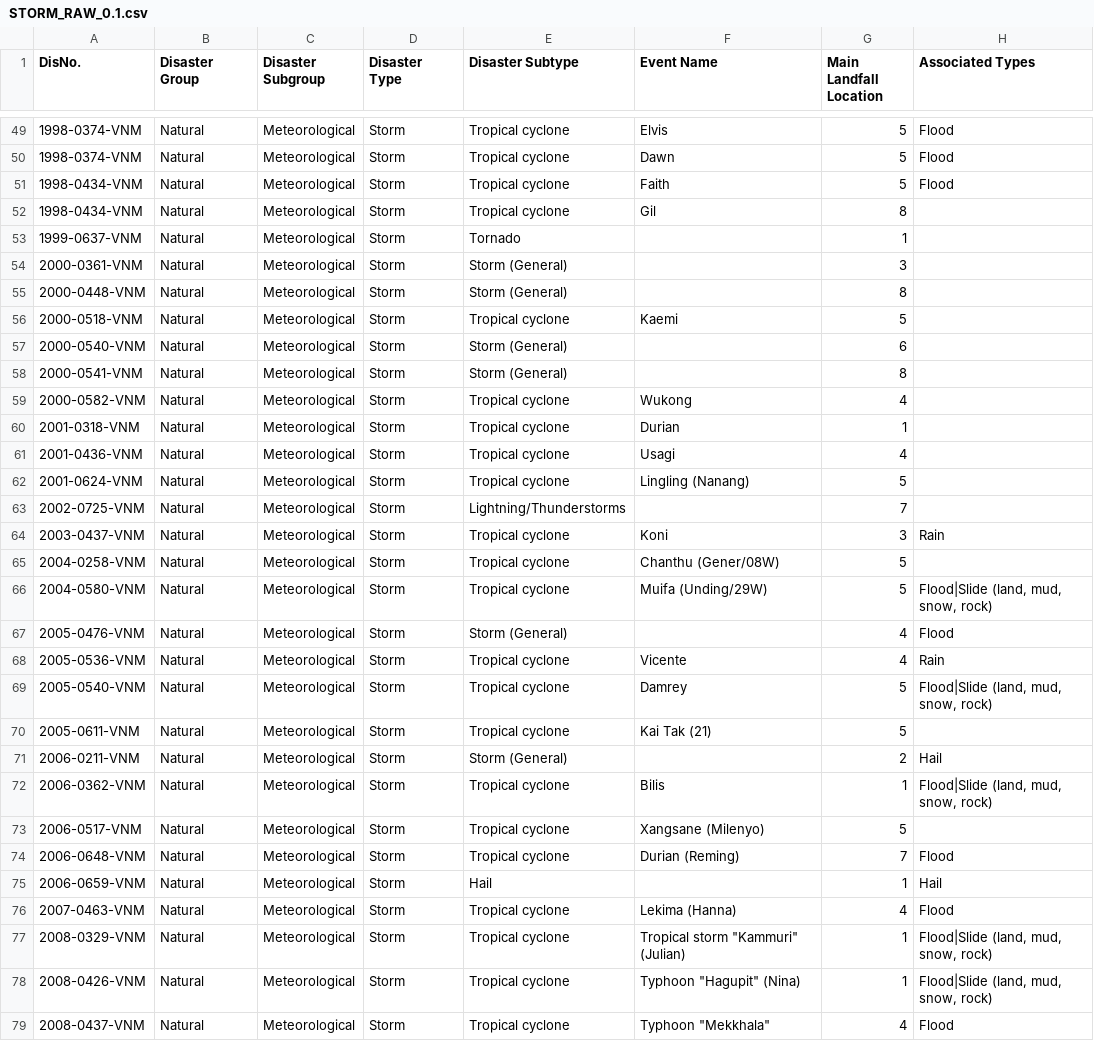
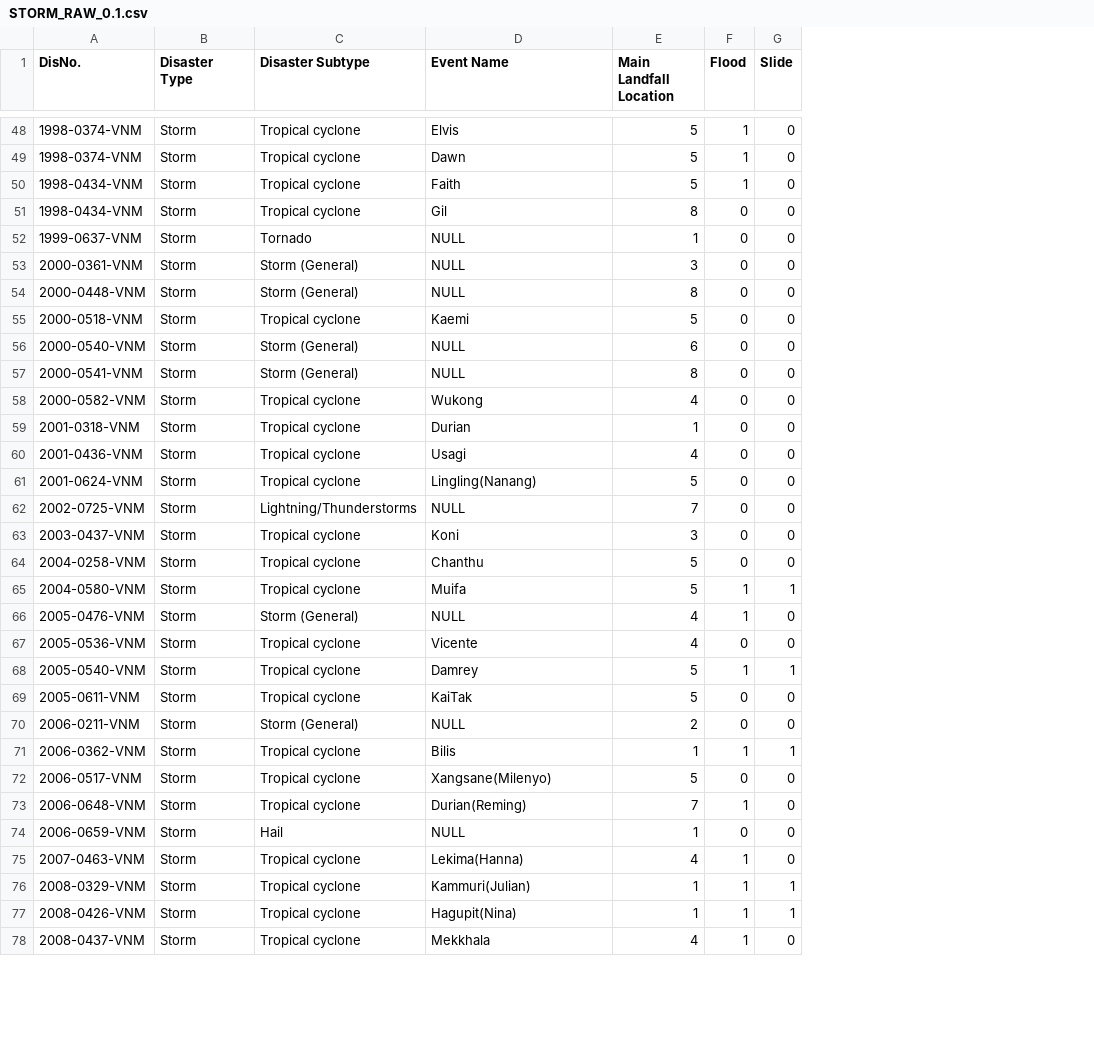
Before and after one commit to KanjiroReal/Vietnam-Storm-Damage-analysis, a CSV file: data/STORM_RAW_0.1.csv, drawn as a sheet; only a part is shown, gaps mark what is left out; removed rows and columns are numbered as before the commit, all else as after; the diff covers the shown part only; the diff names each change by its address in the sheet, - before the commit and + after, or states it on an @@ line.

```diff
--- a/data/STORM_RAW_0.1.csv
+++ b/data/STORM_RAW_0.1.csv
-column B (Disaster Group), rows 49-79: all Natural
-column C (Disaster Subgroup), rows 49-79: all Meteorological
-column H (Associated Types), rows 49-79: Flood | Flood | Flood |  |  |  |  |  |  |  |  |  |  |  |  | Rain |  | Flood|Slide (land, mud, snow, rock) | Flood | Rain | Flood|Slide (land, mud, snow, rock) |  | Hail | Flood|Slide (land, mud, snow, rock) |  | Flood | Hail | Flood | Flood|Slide (land, mud, snow, rock) | Flood|Slide (land, mud, snow, rock) | Flood
+column F (Flood), rows 48-78: 1 | 1 | 1 | 0 | 0 | 0 | 0 | 0 | 0 | 0 | 0 | 0 | 0 | 0 | 0 | 0 | 0 | 1 | 1 | 0 | 1 | 0 | 0 | 1 | 0 | 1 | 0 | 1 | 1 | 1 | 1
+column G (Slide), rows 48-78: 0 | 0 | 0 | 0 | 0 | 0 | 0 | 0 | 0 | 0 | 0 | 0 | 0 | 0 | 0 | 0 | 0 | 1 | 0 | 0 | 1 | 0 | 0 | 1 | 0 | 0 | 0 | 0 | 1 | 1 | 0
-D52:D54 (Event Name): (empty)
+D52:D54 (Event Name): NULL
-D56:D57 (Event Name): (empty)
+D56:D57 (Event Name): NULL
-D61 (Event Name): Lingling (Nanang)
+D61 (Event Name): Lingling(Nanang)
-D62 (Event Name): (empty)
+D62 (Event Name): NULL
-D64 (Event Name): Chanthu (Gener/08W)
+D64 (Event Name): Chanthu
-D65 (Event Name): Muifa (Unding/29W)
+D65 (Event Name): Muifa
-D66 (Event Name): (empty)
+D66 (Event Name): NULL
-D69 (Event Name): Kai Tak (21)
+D69 (Event Name): KaiTak
-D70 (Event Name): (empty)
+D70 (Event Name): NULL
-D72 (Event Name): Xangsane (Milenyo)
+D72 (Event Name): Xangsane(Milenyo)
-D73 (Event Name): Durian (Reming)
+D73 (Event Name): Durian(Reming)
-D74 (Event Name): (empty)
+D74 (Event Name): NULL
-D75 (Event Name): Lekima (Hanna)
+D75 (Event Name): Lekima(Hanna)
-D76 (Event Name): Tropical storm "Kammuri" (Julian)
+D76 (Event Name): Kammuri(Julian)
-D77 (Event Name): Typhoon "Hagupit" (Nina)
+D77 (Event Name): Hagupit(Nina)
-D78 (Event Name): Typhoon "Mekkhala"
+D78 (Event Name): Mekkhala
```
Also changed, not shown: 1 removed row and 69 edited cells elsewhere in this file, 5 other files.
